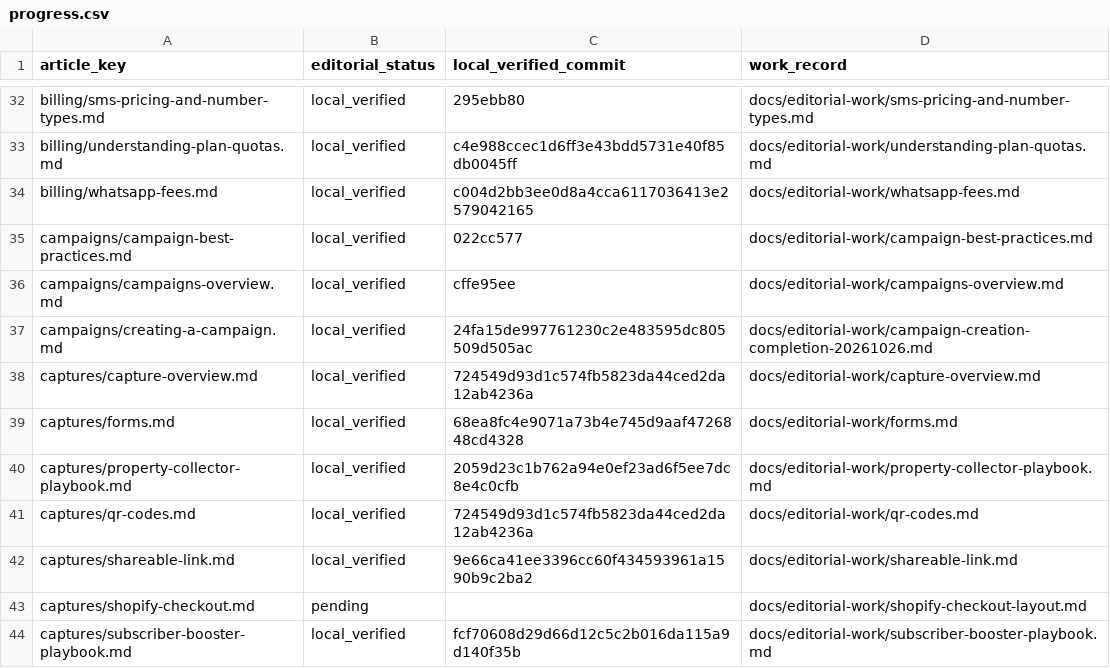
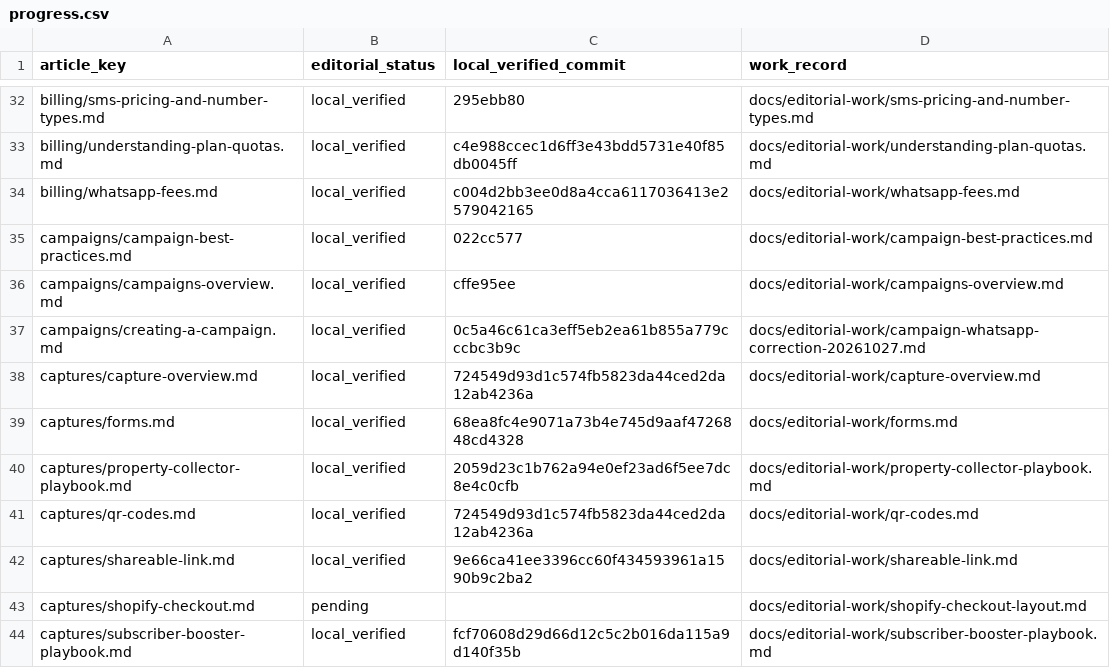
Before and after one commit to hellotext/help, a CSV file: docs/editorial-work/progress.csv, drawn as a sheet; only a part is shown, gaps mark what is left out.

Commit message:
Record verification of the WhatsApp campaign guides

```diff
--- a/docs/editorial-work/progress.csv
+++ b/docs/editorial-work/progress.csv
@@ -36,3 +36,3 @@ campaigns/campaign-best-practices.md,local_verified,022cc577,docs/editorial-work
 campaigns/campaigns-overview.md,local_verified,cffe95ee,docs/editorial-work/campaigns-overview.md
-campaigns/creating-a-campaign.md,local_verified,24fa15de997761230c2e483595dc805509d505ac,docs/editorial-work/campaign-creation-completion-20261026.md
+campaigns/creating-a-campaign.md,local_verified,0c5a46c61ca3eff5eb2ea61b855a779cccbc3b9c,docs/editorial-work/campaign-whatsapp-correction-20261027.md
 captures/capture-overview.md,local_verified,724549d93d1c574fb5823da44ced2da12ab4236a,docs/editorial-work/capture-overview.md
```
Also changed, not shown: 1 other file.
